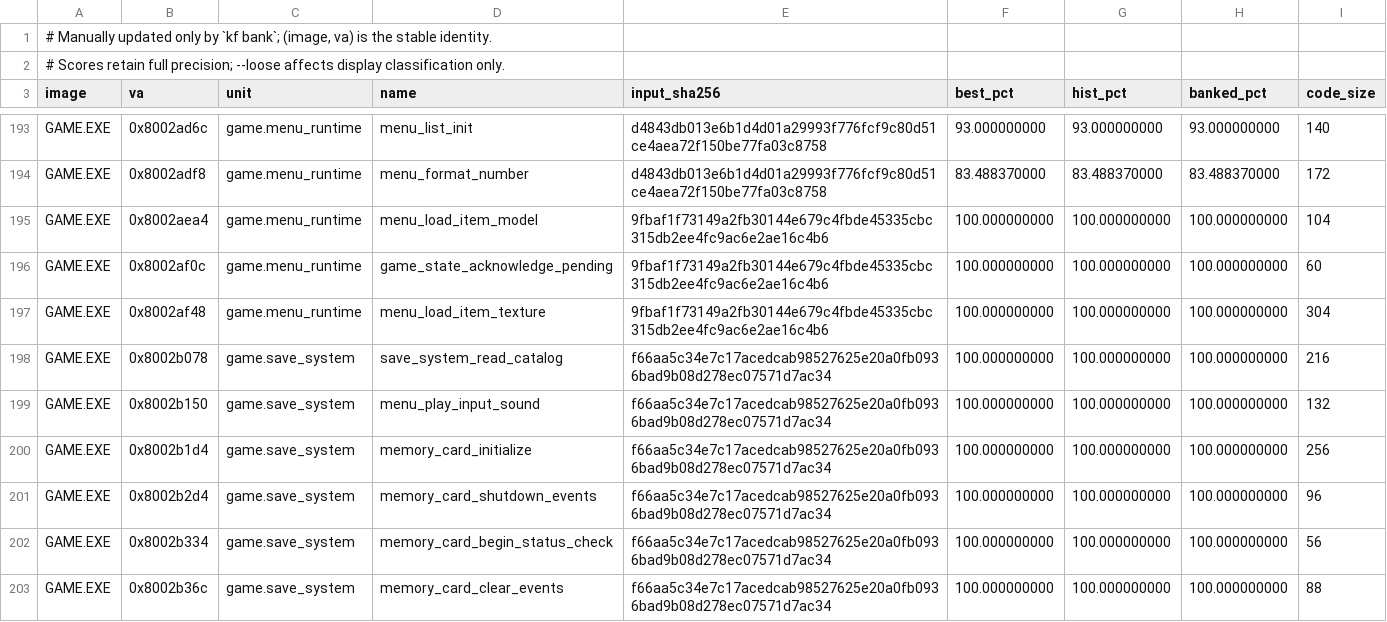
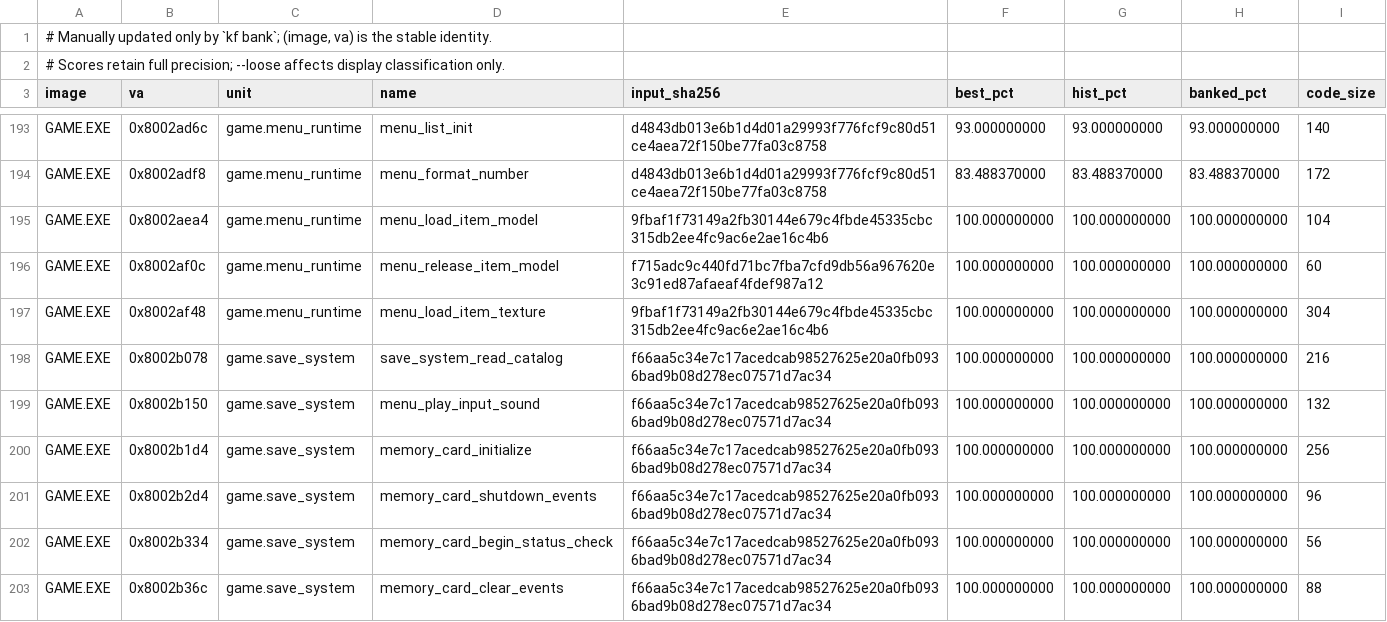
Before and after one commit to sushi-shi/kings-field-decomp, a TSV file: config/match_baseline.tsv, drawn as a sheet; only a part is shown, gaps mark what is left out.

```diff
--- a/config/match_baseline.tsv
+++ b/config/match_baseline.tsv
@@ -195,3 +195,3 @@ GAME.EXE	0x8002adf8	game.menu_runtime	menu_format_number	d4843db013e6b1d4d01a299
 GAME.EXE	0x8002aea4	game.menu_runtime	menu_load_item_model	9fbaf1f73149a2fb30144e679c4fbde45335cbc315db2ee4fc9ac6e2ae16c4b6	100.000000000	100.000000000	100.000000000	104
-GAME.EXE	0x8002af0c	game.menu_runtime	game_state_acknowledge_pending	9fbaf1f73149a2fb30144e679c4fbde45335cbc315db2ee4fc9ac6e2ae16c4b6	100.000000000	100.000000000	100.000000000	60
+GAME.EXE	0x8002af0c	game.menu_runtime	menu_release_item_model	f715adc9c440fd71bc7fba7cfd9db56a967620e3c91ed87afaeaf4fdef987a12	100.000000000	100.000000000	100.000000000	60
 GAME.EXE	0x8002af48	game.menu_runtime	menu_load_item_texture	9fbaf1f73149a2fb30144e679c4fbde45335cbc315db2ee4fc9ac6e2ae16c4b6	100.000000000	100.000000000	100.000000000	304
```
Also changed, not shown: config/evidence/game_tu_menu_runtime.tsv, config/retail/data_identities.tsv, 12 other files.
